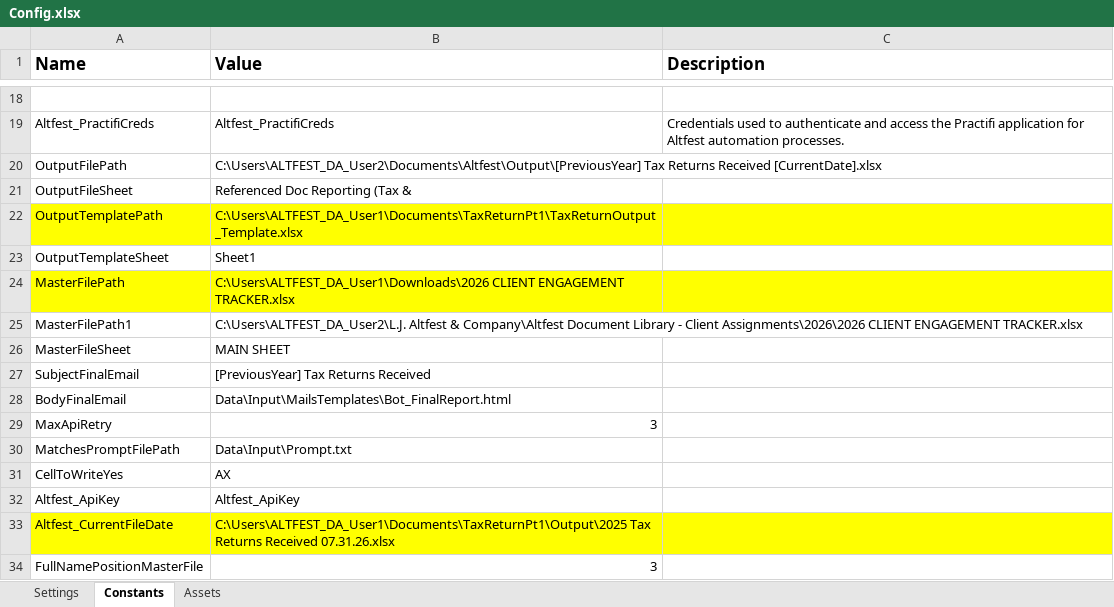
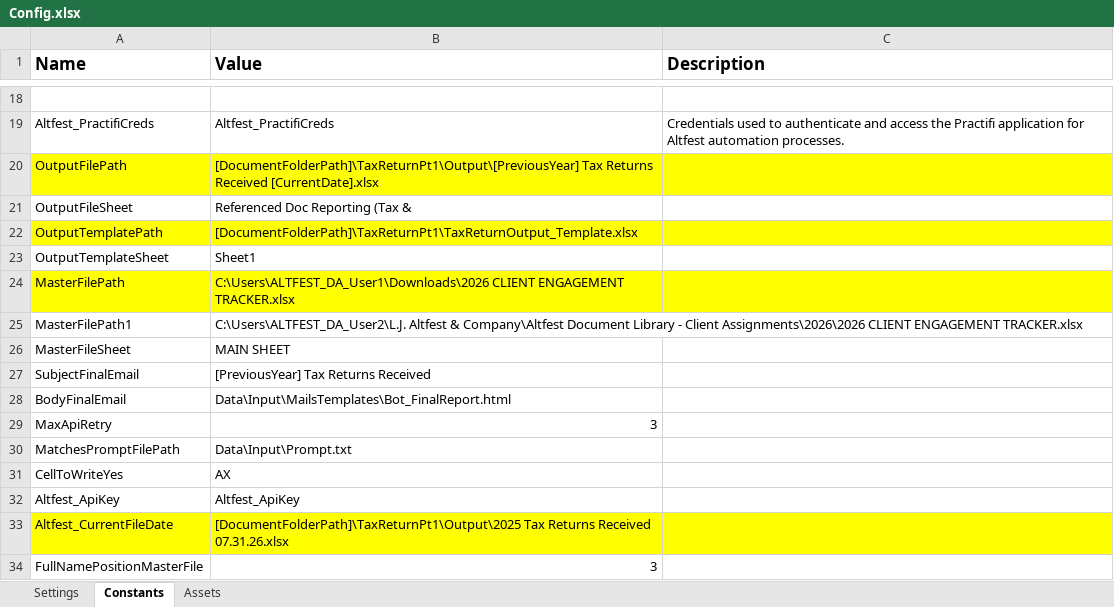
Before and after one commit to ValentaColombia/Altfest_TaxReturnP1, an Excel workbook: Data/Config.xlsx, sheet Constants, drawn as a sheet; only a part is shown, gaps mark what is left out; values as stored, in another font and other column widths than the file's, no borders; the diff names each change by its address in the sheet, - before the commit and + after, or states it on an @@ line.

```diff
--- a/Data/Config.xlsx (sheet Constants)
+++ b/Data/Config.xlsx (sheet Constants)
-A20:C20 fill: none
+A20:C20 fill: #FFFF00
-B20 (Value): C:\Users\ALTFEST_DA_User2\Documents\Altfest\Output\[PreviousYear] Tax Returns…
+B20 (Value): [DocumentFolderPath]\TaxReturnPt1\Output\[PreviousYear] Tax Returns…
-B22 (Value): C:\Users\ALTFEST_DA_User1\Documents\TaxReturnPt1\TaxReturnOutput_Template.xlsx
+B22 (Value): [DocumentFolderPath]\TaxReturnPt1\TaxReturnOutput_Template.xlsx
-B33 (Value): C:\Users\ALTFEST_DA_User1\Documents\TaxReturnPt1\Output\2025 Tax Returns…
+B33 (Value): [DocumentFolderPath]\TaxReturnPt1\Output\2025 Tax Returns…
```
Also changed, not shown: 9 other files.
